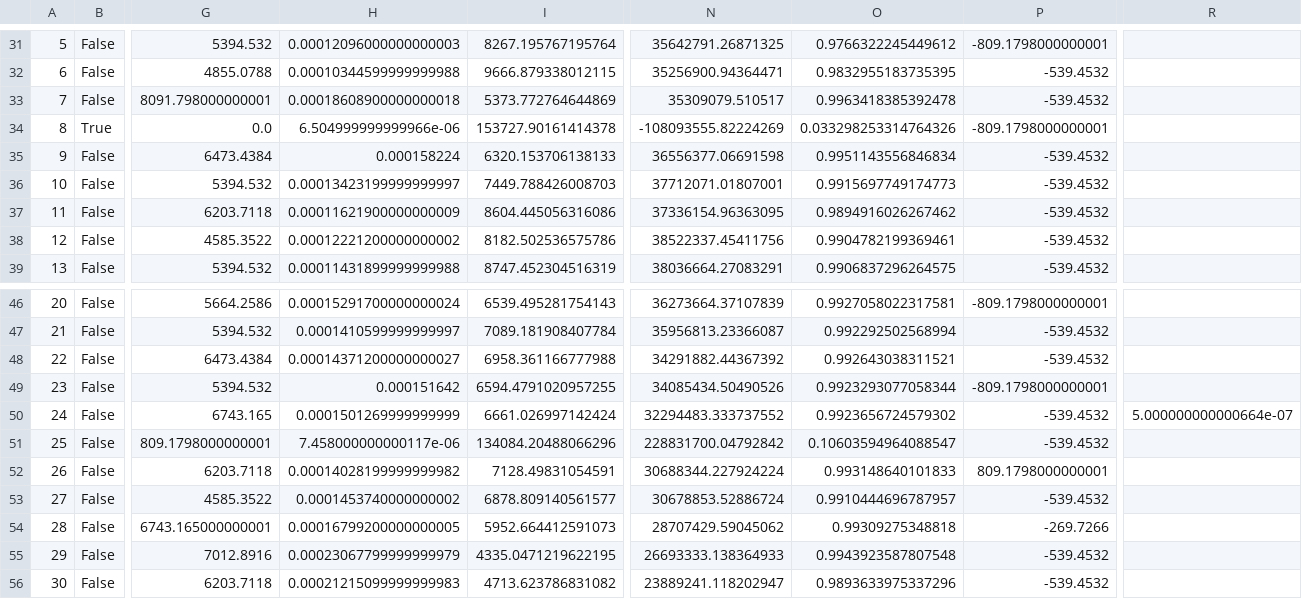
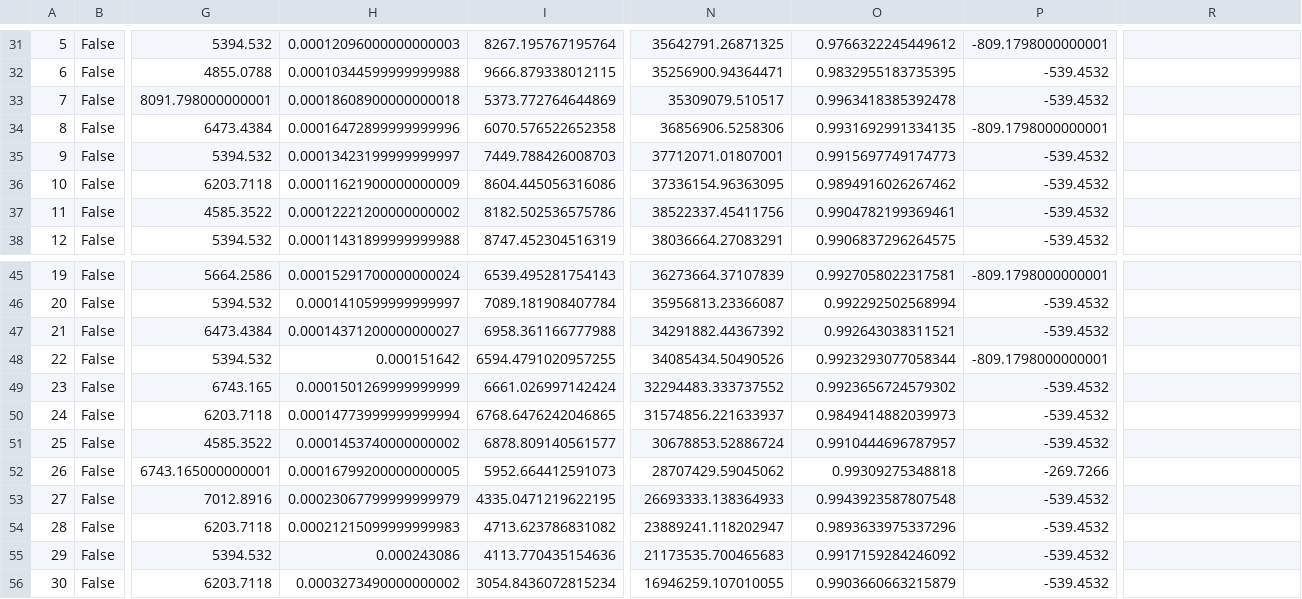
Before and after one commit to ELLIA-foundation/dvorak, a CSV file: Measurements/Spark_Gap_Traces/Data/plots/analysis_waveform_no_resistor_20260921_134802_ch1/waveform_no_resistor_20260921_134802_ch1_events.csv, drawn as a sheet; only a part is shown, gaps mark what is left out; the shorter side is filled out with more unchanged rows; removed rows and columns are numbered as before the commit, all else as after; rows hold the shown columns only; the diff names each change by its address in the sheet, - before the commit and + after, or states it on an @@ line.

```diff
--- a/Measurements/Spark_Gap_Traces/Data/plots/analysis_waveform_no_resistor_20260921_134802_ch1/waveform_no_resistor_20260921_134802_ch1_events.csv
+++ b/Measurements/Spark_Gap_Traces/Data/plots/analysis_waveform_no_resistor_20260921_134802_ch1/waveform_no_resistor_20260921_134802_ch1_events.csv
-row 34: 8 | True | 0.0 | 6.504999999999966e-06 | 153727.90161414378 | -108093555.82224269 | 0.033298253314764326 | -809.1798000000001
@@ column A renumbered from row 34 down @@
-H34: 0.000158224
+H34: 0.00016472899999999996
-I34: 6320.153706138133
+I34: 6070.576522652358
-N34: 36556377.06691598
+N34: 36856906.5258306
-O34: 0.9951143556846834
+O34: 0.9931692991334135
-P34: -539.4532
+P34: -809.1798000000001
-R49: 5.000000000000664e-07
+R49: (empty)
-row 51: 25 | False | 809.1798000000001 | 7.458000000000117e-06 | 134084.20488066296 | 228831700.04792842 | 0.10603594964088547 | -539.4532
-H50: 0.00014028199999999982
+H50: 0.00014773999999999994
-I50: 7128.49831054591
+I50: 6768.6476242046865
-N50: 30688344.227924224
+N50: 31574856.221633937
-O50: 0.993148640101833
+O50: 0.9849414882039973
-P50: 809.1798000000001
+P50: -539.4532
```
Also changed, not shown: Measurements/Spark_Gap_Traces/Data/plots/analysis_waveform_3_gaps_p35_r2_20260921_145815_ch1/waveform_3_gaps_p35_r2_20260921_145815_ch1_events.csv, 13 other files.
